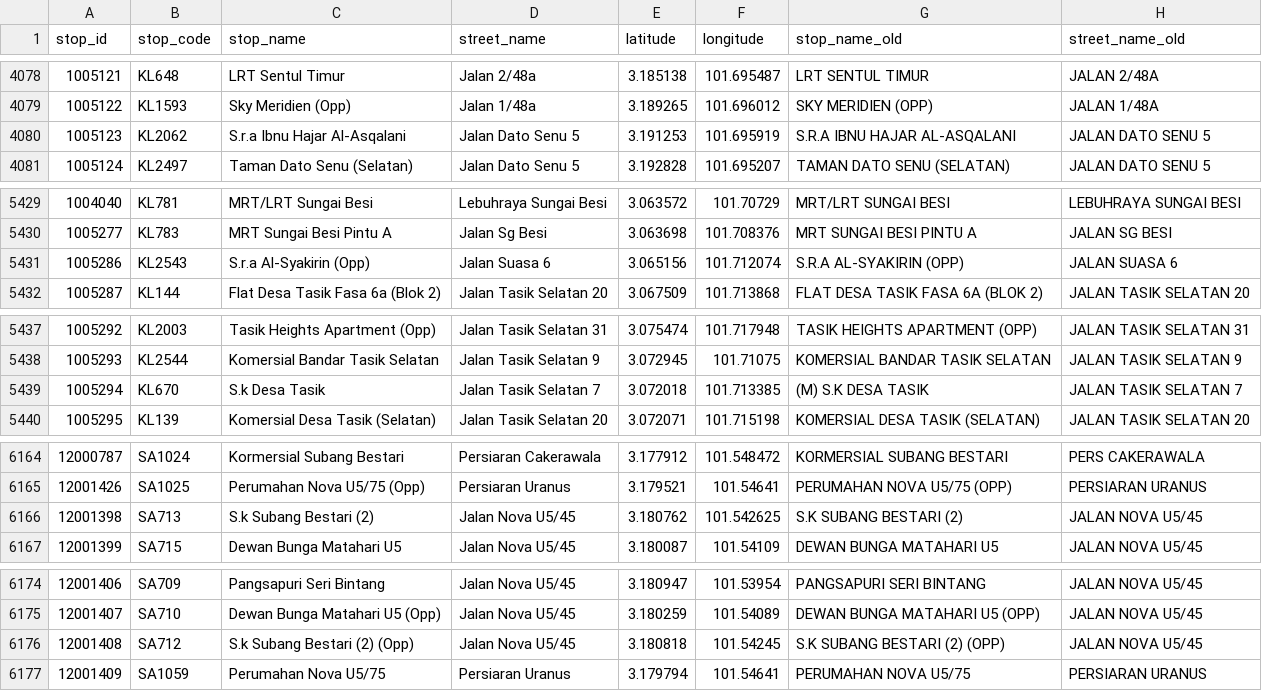
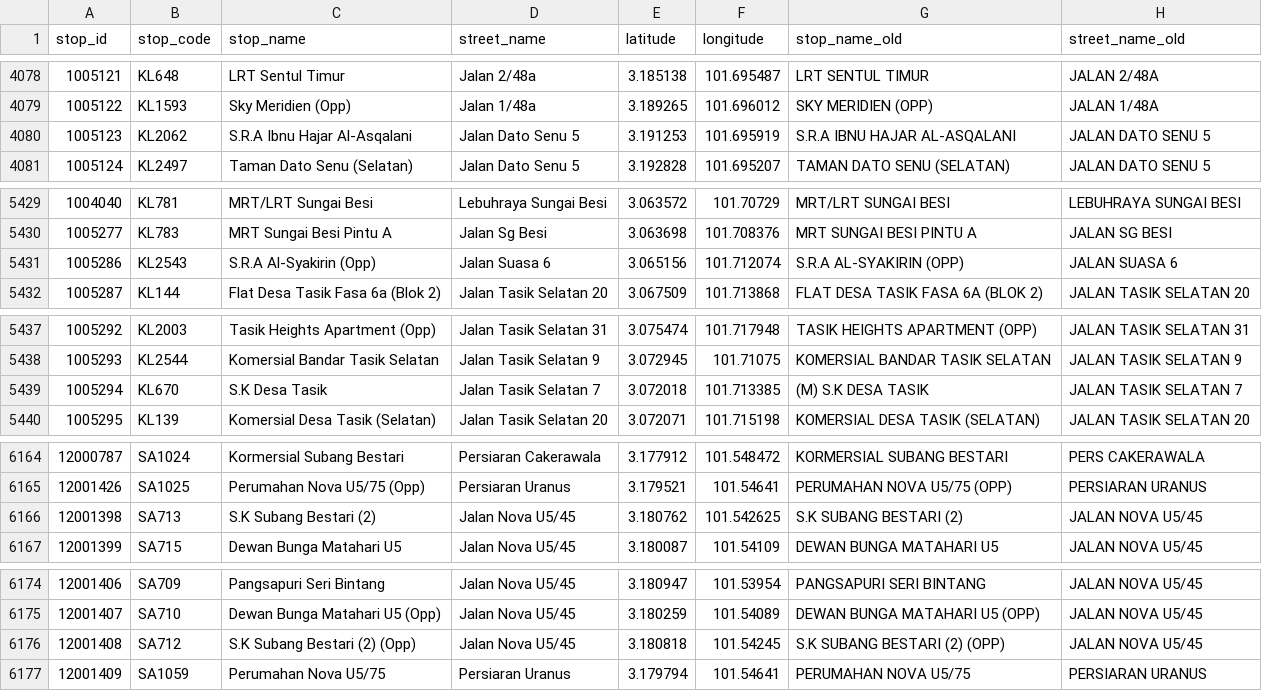
Before and after one commit to harithilmi/kl-transit, a CSV file: src/data/processed/stops.csv, drawn as a sheet; only a part is shown, gaps mark what is left out; the diff covers the shown part only; the diff names each change by its address in the sheet, - before the commit and + after, or states it on an @@ line.

```diff
--- a/src/data/processed/stops.csv
+++ b/src/data/processed/stops.csv
-C4080 (stop_name): S.r.a Ibnu Hajar Al-Asqalani
+C4080 (stop_name): S.R.A Ibnu Hajar Al-Asqalani
-C5431 (stop_name): S.r.a Al-Syakirin (Opp)
+C5431 (stop_name): S.R.A Al-Syakirin (Opp)
-C5439 (stop_name): S.k Desa Tasik
+C5439 (stop_name): S.K Desa Tasik
-C6166 (stop_name): S.k Subang Bestari (2)
+C6166 (stop_name): S.K Subang Bestari (2)
-C6176 (stop_name): S.k Subang Bestari (2) (Opp)
+C6176 (stop_name): S.K Subang Bestari (2) (Opp)
```
Also changed, not shown: 7 edited cells elsewhere in this file, 8 other files.
